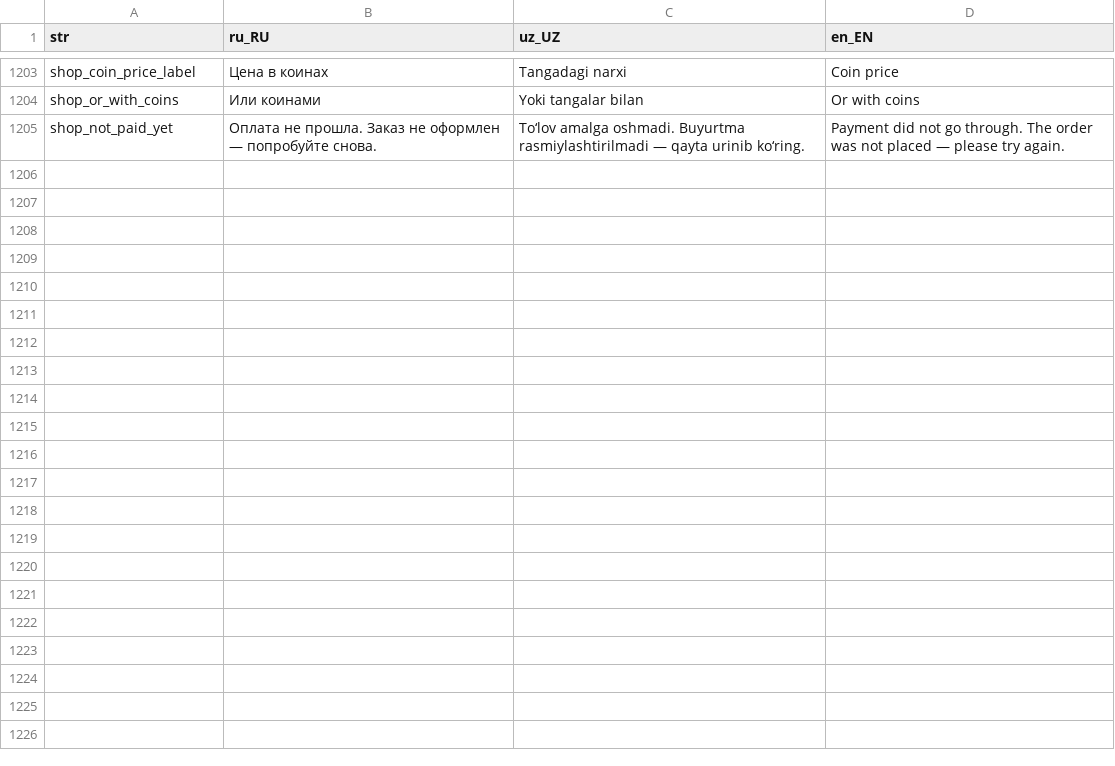
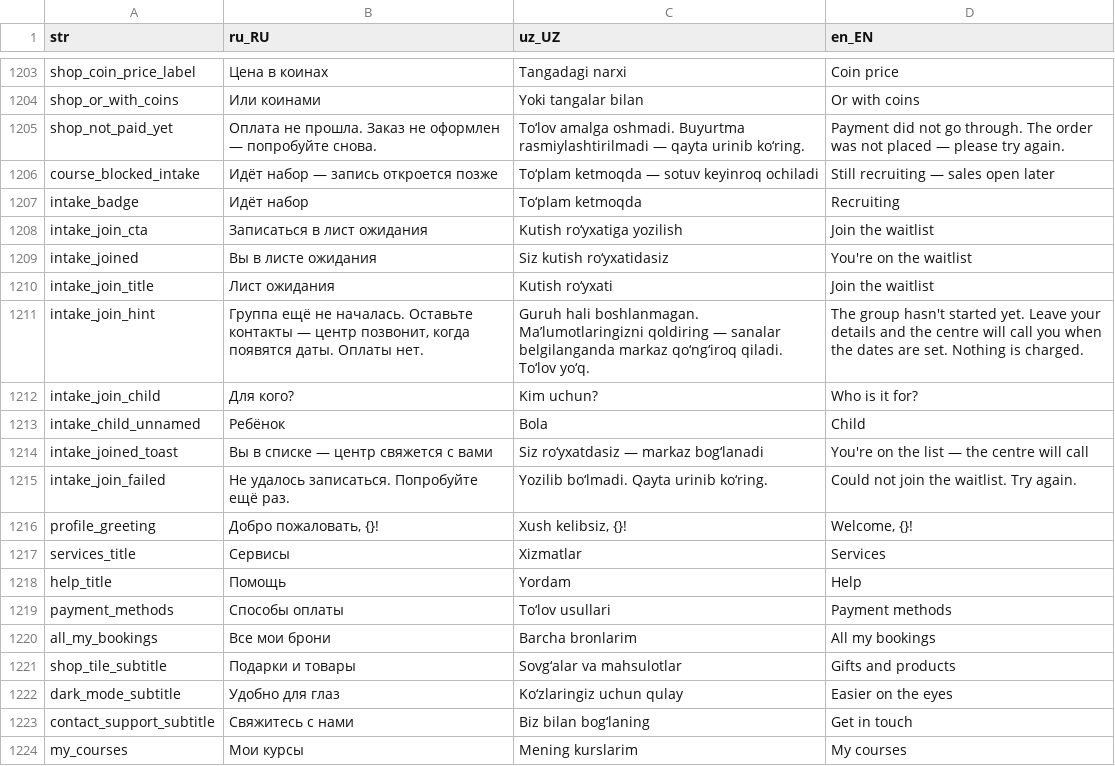
Before and after one commit to LUMI-PASS/lumi-mobile-app, a CSV file: assets/localization/translations.csv, drawn as a sheet; only a part is shown, gaps mark what is left out; the diff covers the shown part only; the diff names each change by its address in the sheet, - before the commit and + after, or states it on an @@ line.

```diff
--- a/assets/localization/translations.csv
+++ b/assets/localization/translations.csv
+row 1206: course_blocked_intake | Идёт набор — запись откроется позже | To‘plam ketmoqda — sotuv keyinroq ochiladi | Still recruiting — sales open later
+row 1207: intake_badge | Идёт набор | To‘plam ketmoqda | Recruiting
+row 1208: intake_join_cta | Записаться в лист ожидания | Kutish ro‘yxatiga yozilish | Join the waitlist
+row 1209: intake_joined | Вы в листе ожидания | Siz kutish ro‘yxatidasiz | You're on the waitlist
+row 1210: intake_join_title | Лист ожидания | Kutish ro‘yxati | Join the waitlist
+row 1211: intake_join_hint | Группа ещё не началась. Оставьте контакты — центр позвонит, когда появятся даты. Оплаты нет. | Guruh hali boshlanmagan. Ma’lumotlaringizni qoldiring — sanalar belgilanganda markaz qo‘ng‘iroq qiladi. To‘lov yo‘q. | The group hasn't started yet. Leave your details and the centre will call you when the dates are set. Nothing is charged.
+row 1212: intake_join_child | Для кого? | Kim uchun? | Who is it for?
+row 1213: intake_child_unnamed | Ребёнок | Bola | Child
+row 1214: intake_joined_toast | Вы в списке — центр свяжется с вами | Siz ro‘yxatdasiz — markaz bog‘lanadi | You're on the list — the centre will call
+row 1215: intake_join_failed | Не удалось записаться. Попробуйте ещё раз. | Yozilib bo‘lmadi. Qayta urinib ko‘ring. | Could not join the waitlist. Try again.
+row 1216: profile_greeting | Добро пожаловать, {}! | Xush kelibsiz, {}! | Welcome, {}!
+row 1217: services_title | Сервисы | Xizmatlar | Services
+row 1218: help_title | Помощь | Yordam | Help
+row 1219: payment_methods | Способы оплаты | To‘lov usullari | Payment methods
+row 1220: all_my_bookings | Все мои брони | Barcha bronlarim | All my bookings
+row 1221: shop_tile_subtitle | Подарки и товары | Sovg‘alar va mahsulotlar | Gifts and products
+row 1222: dark_mode_subtitle | Удобно для глаз | Ko‘zlaringiz uchun qulay | Easier on the eyes
+row 1223: contact_support_subtitle | Свяжитесь с нами | Biz bilan bog‘laning | Get in touch
+row 1224: my_courses | Мои курсы | Mening kurslarim | My courses
```
Also changed, not shown: 10 added rows and 5 edited cells elsewhere in this file, 20 other files.
